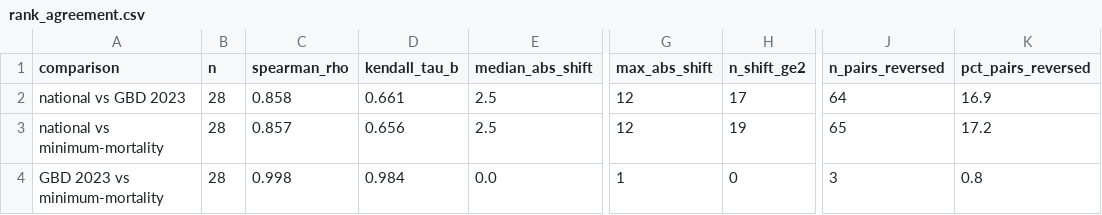
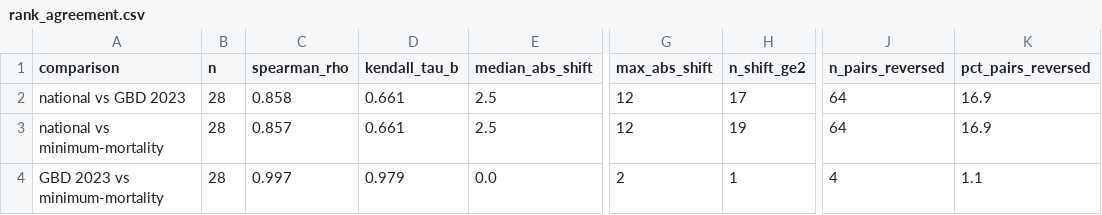
Before and after one commit to rnmcln/cns-lifespan-variation, a CSV file: data/derived/rank_agreement.csv, drawn as a sheet; only a part is shown, gaps mark what is left out; the diff names each change by its address in the sheet, - before the commit and + after, or states it on an @@ line.

```diff
--- a/data/derived/rank_agreement.csv
+++ b/data/derived/rank_agreement.csv
-D3 (kendall_tau_b): 0.656
+D3 (kendall_tau_b): 0.661
-J3 (n_pairs_reversed): 65
+J3 (n_pairs_reversed): 64
-K3 (pct_pairs_reversed): 17.2
+K3 (pct_pairs_reversed): 16.9
-C4 (spearman_rho): 0.998
+C4 (spearman_rho): 0.997
-D4 (kendall_tau_b): 0.984
+D4 (kendall_tau_b): 0.979
-G4 (max_abs_shift): 1
+G4 (max_abs_shift): 2
-H4 (n_shift_ge2): 0
+H4 (n_shift_ge2): 1
-J4 (n_pairs_reversed): 3
+J4 (n_pairs_reversed): 4
-K4 (pct_pairs_reversed): 0.8
+K4 (pct_pairs_reversed): 1.1
```
Also changed, not shown: data/derived/MS_TABLES.csv, data/derived/MS_TABLES_ASYR.csv, 36 other files.
